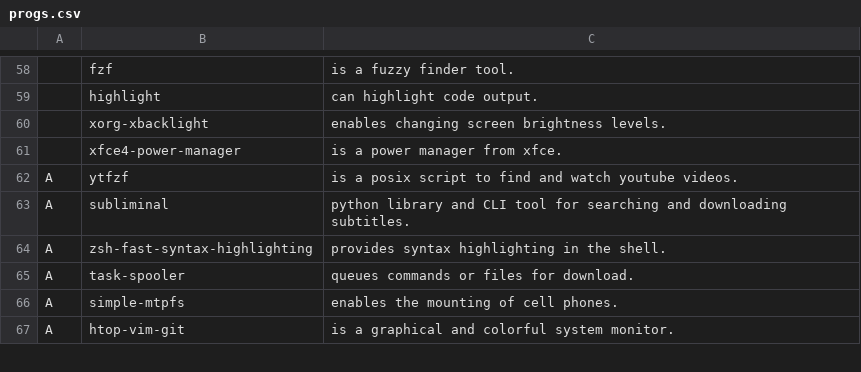
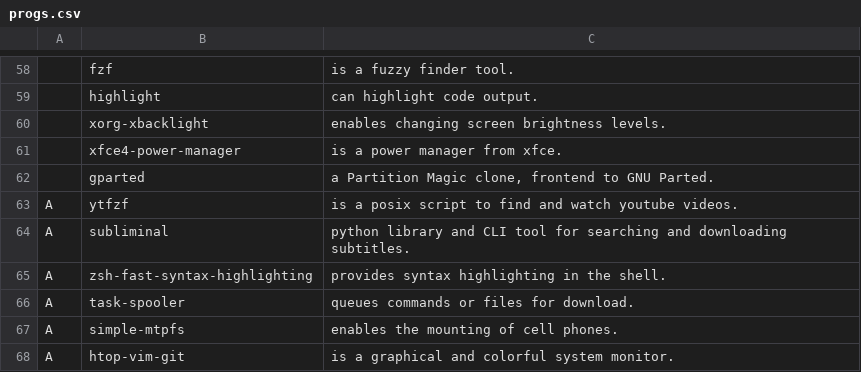
Before and after one commit to trongnghiango/PARBS, a CSV file: progs.csv, drawn as a sheet; only a part is shown, gaps mark what is left out; the diff names each change by its address in the sheet, - before the commit and + after, or states it on an @@ line.

Commit message:
Added gparted

```diff
--- a/progs.csv
+++ b/progs.csv
+row 62:  | gparted | a Partition Magic clone, frontend to GNU Parted.
```
